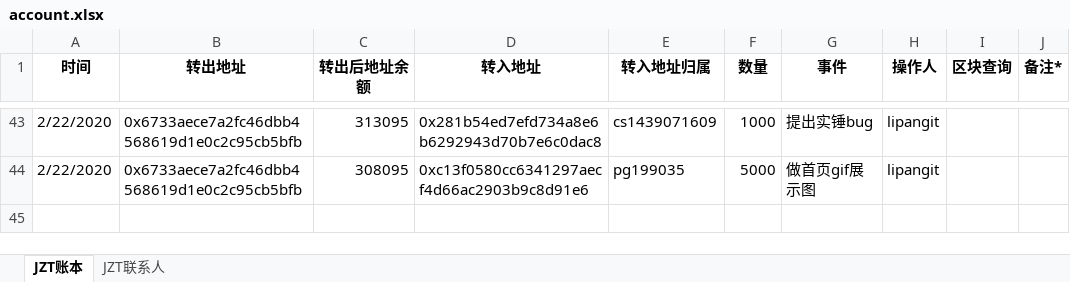
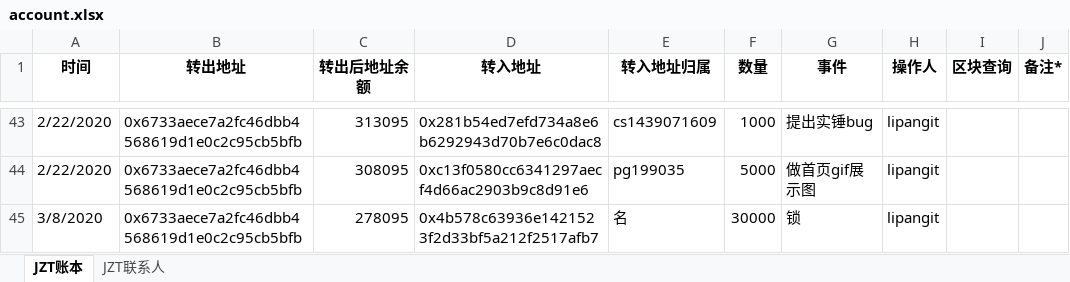
Before and after one commit to Jzvd/JZToken, an Excel workbook: account.xlsx, sheet JZT账本, drawn as a sheet; only a part is shown, gaps mark what is left out; values as stored, in another font and other column widths than the file's, no borders; the diff names each change by its address in the sheet, - before the commit and + after, or states it on an @@ line.

Commit message:
lockscreen

```diff
--- a/account.xlsx (sheet JZT账本)
+++ b/account.xlsx (sheet JZT账本)
+row 45: 3/8/2020 | 0x6733aece7a2fc46dbb4568619d1e0c2c95cb5bfb | 278095 | 0x4b578c63936e1421523f2d33bf5a212f2517afb7 | 名 | 30000 | 锁 | lipangit
```
